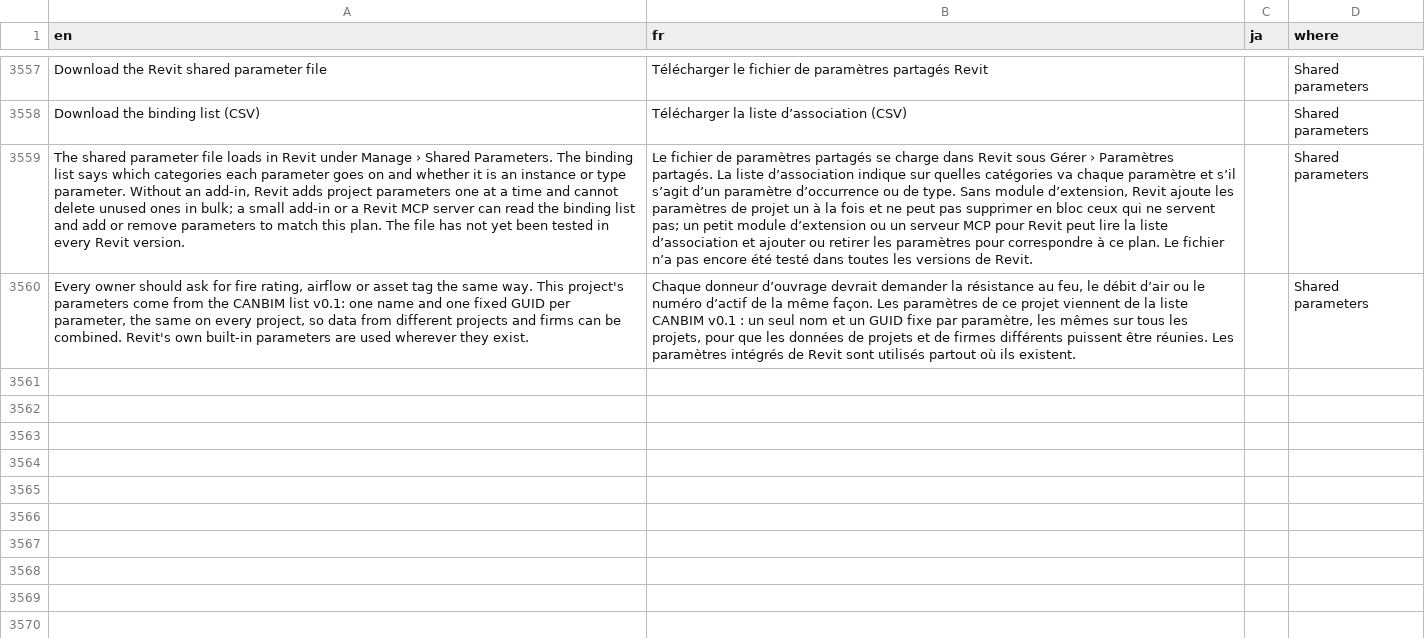
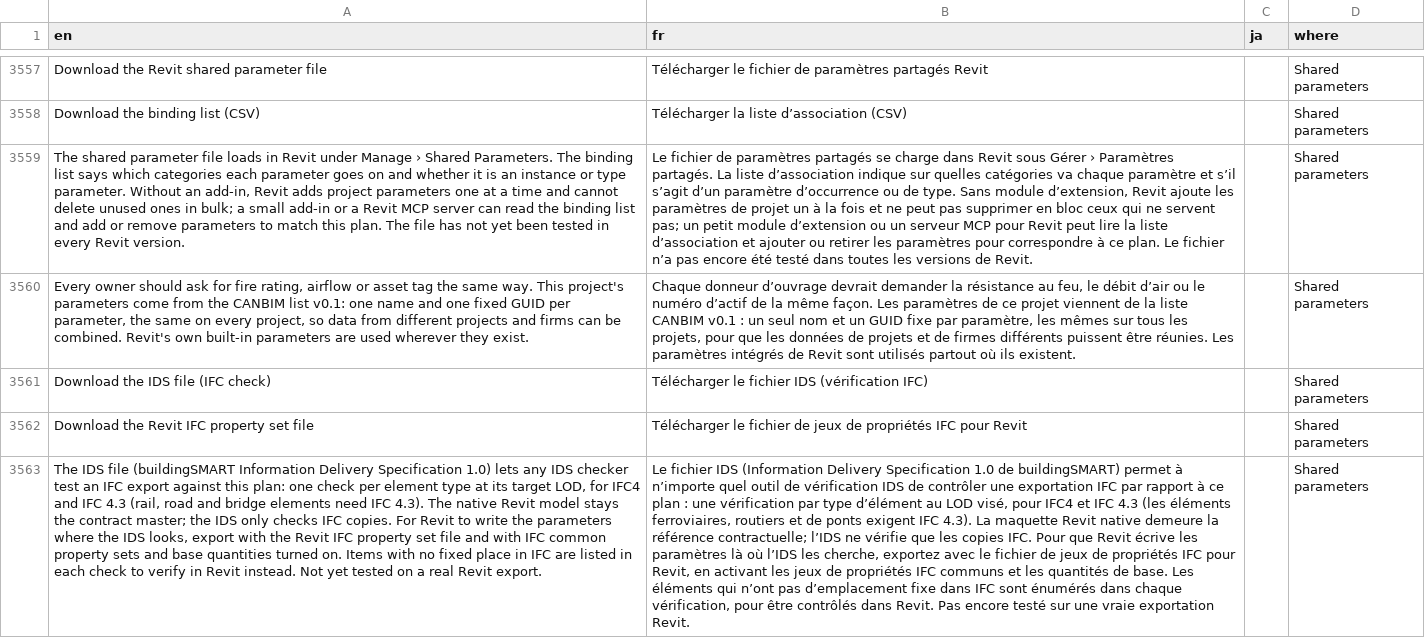
Before and after one commit to SamuelAB-VIM/openbep, a CSV file: translations/canbim_strings.csv, drawn as a sheet; only a part is shown, gaps mark what is left out; the diff names each change by its address in the sheet, - before the commit and + after, or states it on an @@ line.

```diff
--- a/translations/canbim_strings.csv
+++ b/translations/canbim_strings.csv
+row 3561: Download the IDS file (IFC check) | Télécharger le fichier IDS (vérification IFC) |  | Shared parameters
+row 3562: Download the Revit IFC property set file | Télécharger le fichier de jeux de propriétés IFC pour Revit |  | Shared parameters
+row 3563: The IDS file (buildingSMART Information Delivery Specification 1.0) lets any IDS checker test an IFC export against this plan: one check per element type at its target LOD, for IFC4 and IFC 4.3 (rail, road and bridge elements need IFC 4.3). The native Revit model stays the contract master; the IDS only checks IFC copies. For Revit to write the parameters where the IDS looks, export with the Revit IFC property set file and with IFC common property sets and base quantities turned on. Items with no fixed place in IFC are listed in each check to verify in Revit instead. Not yet tested on a real Revit export. | Le fichier IDS (Information Delivery Specification 1.0 de buildingSMART) permet à n’importe quel outil de vérification IDS de contrôler une exportation IFC par rapport à ce plan : une vérification par type d’élément au LOD visé, pour IFC4 et IFC 4.3 (les éléments ferroviaires, routiers et de ponts exigent IFC 4.3). La maquette Revit native demeure la référence contractuelle; l’IDS ne vérifie que les copies IFC. Pour que Revit écrive les paramètres là où l’IDS les cherche, exportez avec le fichier de jeux de propriétés IFC pour Revit, en activant les jeux de propriétés IFC communs et les quantités de base. Les éléments qui n’ont pas d’emplacement fixe dans IFC sont énumérés dans chaque vérification, pour être contrôlés dans Revit. Pas encore testé sur une vraie exportation Revit. |  | Shared parameters
```
Also changed, not shown: 2 other files.
